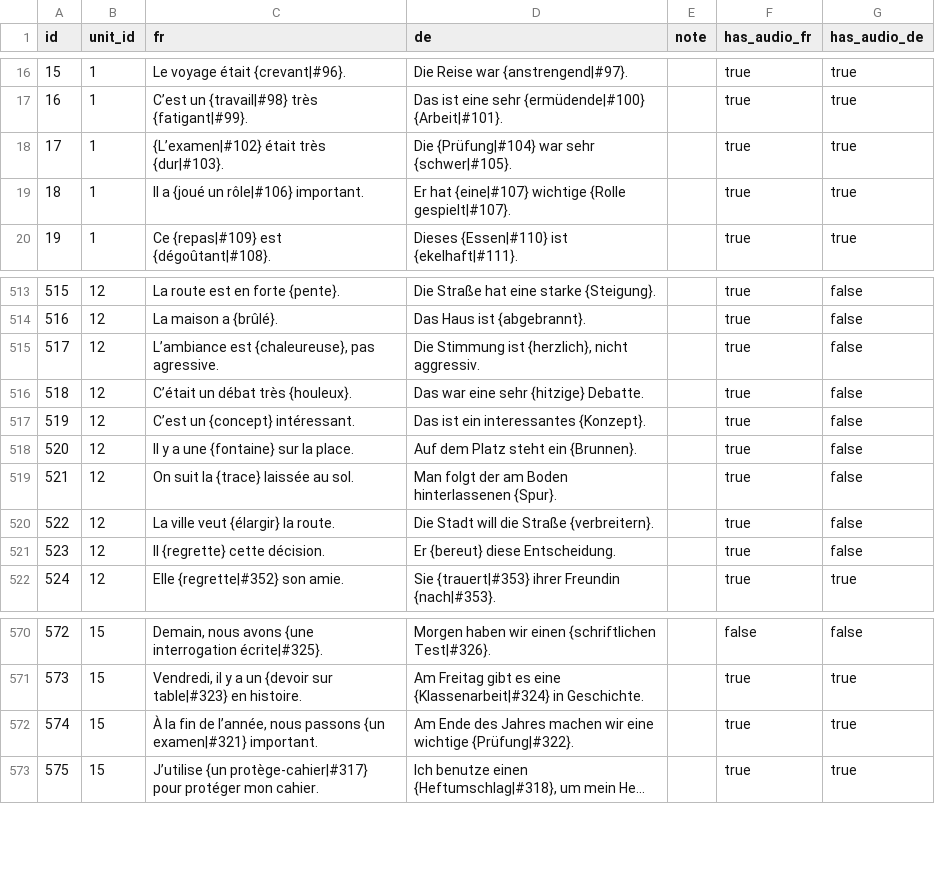
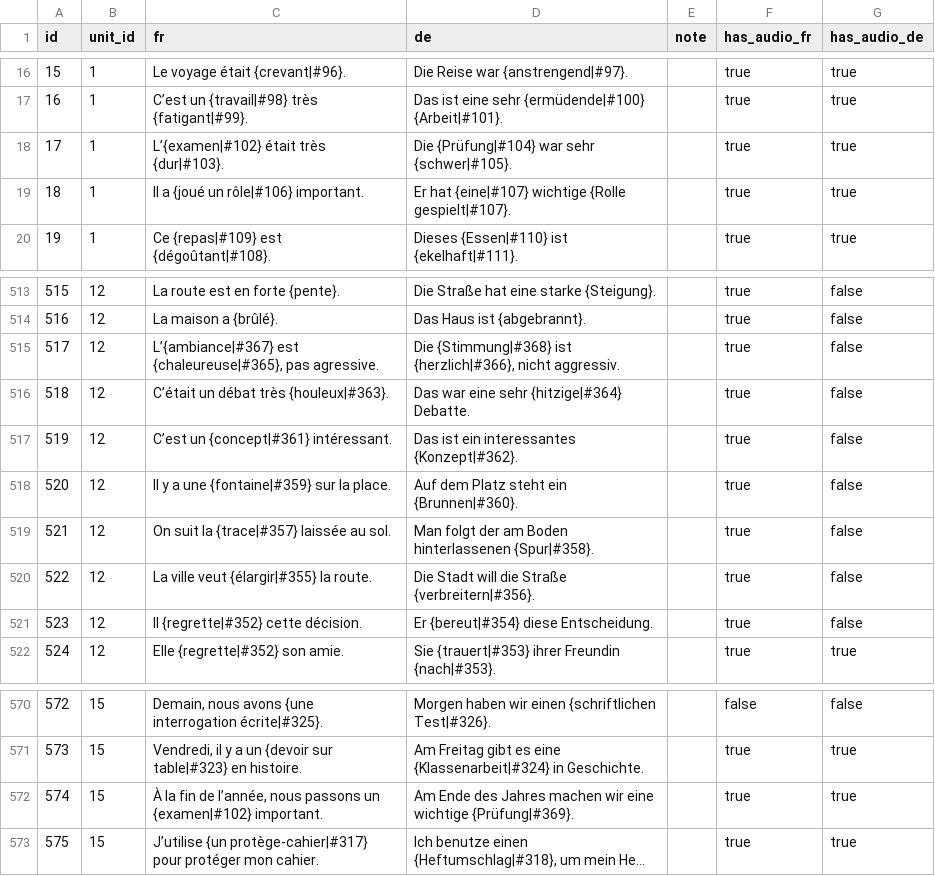
Before and after one commit to joscco/French, a CSV file: public/data/sentences.csv, drawn as a sheet; only a part is shown, gaps mark what is left out; long unchanged cells end in …; the diff names each change by its address in the sheet, - before the commit and + after, or states it on an @@ line.

```diff
--- a/public/data/sentences.csv
+++ b/public/data/sentences.csv
-C18 (fr): {L’examen|#102} était très {dur|#103}.
+C18 (fr): L’{examen|#102} était très {dur|#103}.
-C515 (fr): L’ambiance est {chaleureuse}, pas agressive.
+C515 (fr): L’{ambiance|#367} est {chaleureuse|#365}, pas agressive.
-D515 (de): Die Stimmung ist {herzlich}, nicht aggressiv.
+D515 (de): Die {Stimmung|#368} ist {herzlich|#366}, nicht aggressiv.
-C516 (fr): C’était un débat très {houleux}.
+C516 (fr): C’était un débat très {houleux|#363}.
-D516 (de): Das war eine sehr {hitzige} Debatte.
+D516 (de): Das war eine sehr {hitzige|#364} Debatte.
-C517 (fr): C’est un {concept} intéressant.
+C517 (fr): C’est un {concept|#361} intéressant.
-D517 (de): Das ist ein interessantes {Konzept}.
+D517 (de): Das ist ein interessantes {Konzept|#362}.
-C518 (fr): Il y a une {fontaine} sur la place.
+C518 (fr): Il y a une {fontaine|#359} sur la place.
-D518 (de): Auf dem Platz steht ein {Brunnen}.
+D518 (de): Auf dem Platz steht ein {Brunnen|#360}.
-C519 (fr): On suit la {trace} laissée au sol.
+C519 (fr): On suit la {trace|#357} laissée au sol.
-D519 (de): …Boden hinterlassenen {Spur}.
+D519 (de): …Boden hinterlassenen {Spur|#358}.
-C520 (fr): La ville veut {élargir} la route.
+C520 (fr): La ville veut {élargir|#355} la route.
-D520 (de): Die Stadt will die Straße {verbreitern}.
+D520 (de): Die Stadt will die Straße {verbreitern|#356}.
-C521 (fr): Il {regrette} cette décision.
+C521 (fr): Il {regrette|#352} cette décision.
-D521 (de): Er {bereut} diese Entscheidung.
+D521 (de): Er {bereut|#354} diese Entscheidung.
-C572 (fr): …nous passons {un examen|#321} important.
+C572 (fr): …nous passons un {examen|#102} important.
-D572 (de): …eine wichtige {Prüfung|#322}.
+D572 (de): …eine wichtige {Prüfung|#369}.
```
Also changed, not shown: public/data/term_links.csv, public/data/terms.csv, 8 other files.
